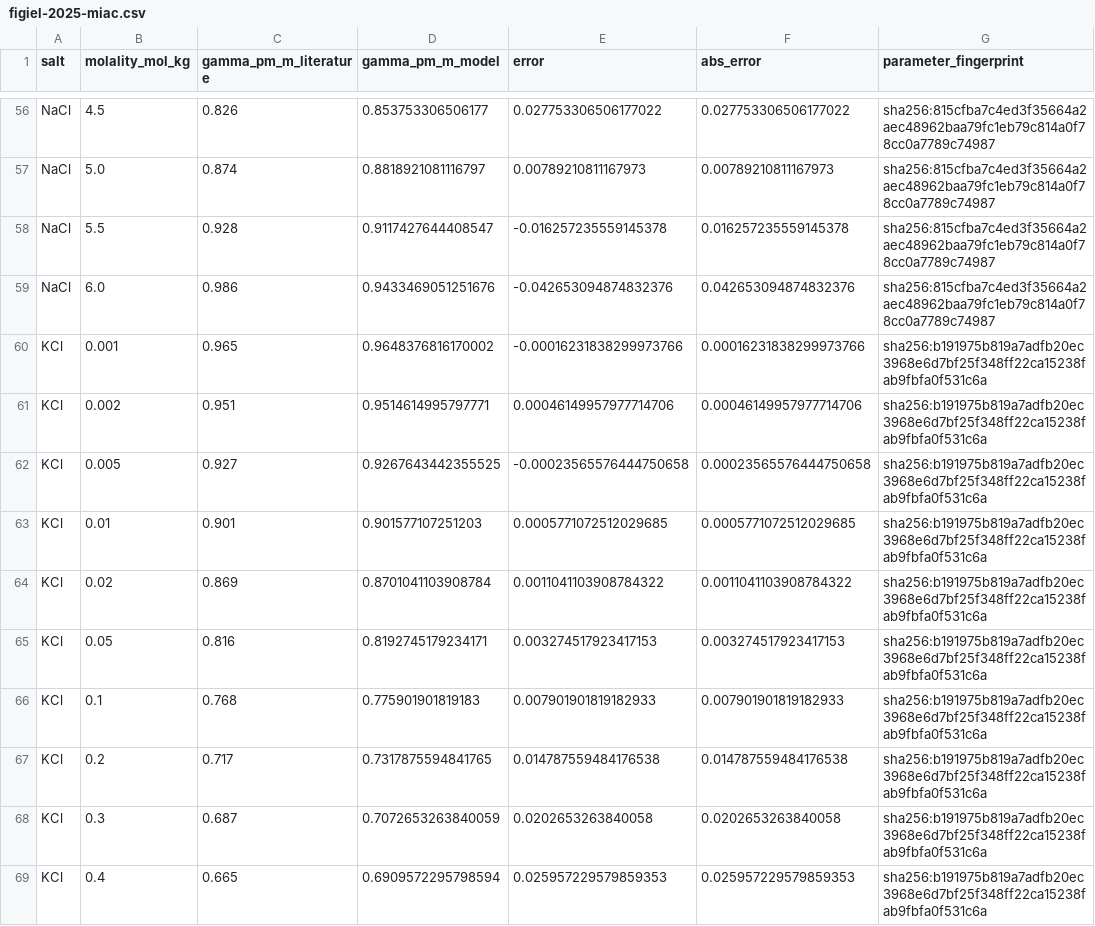
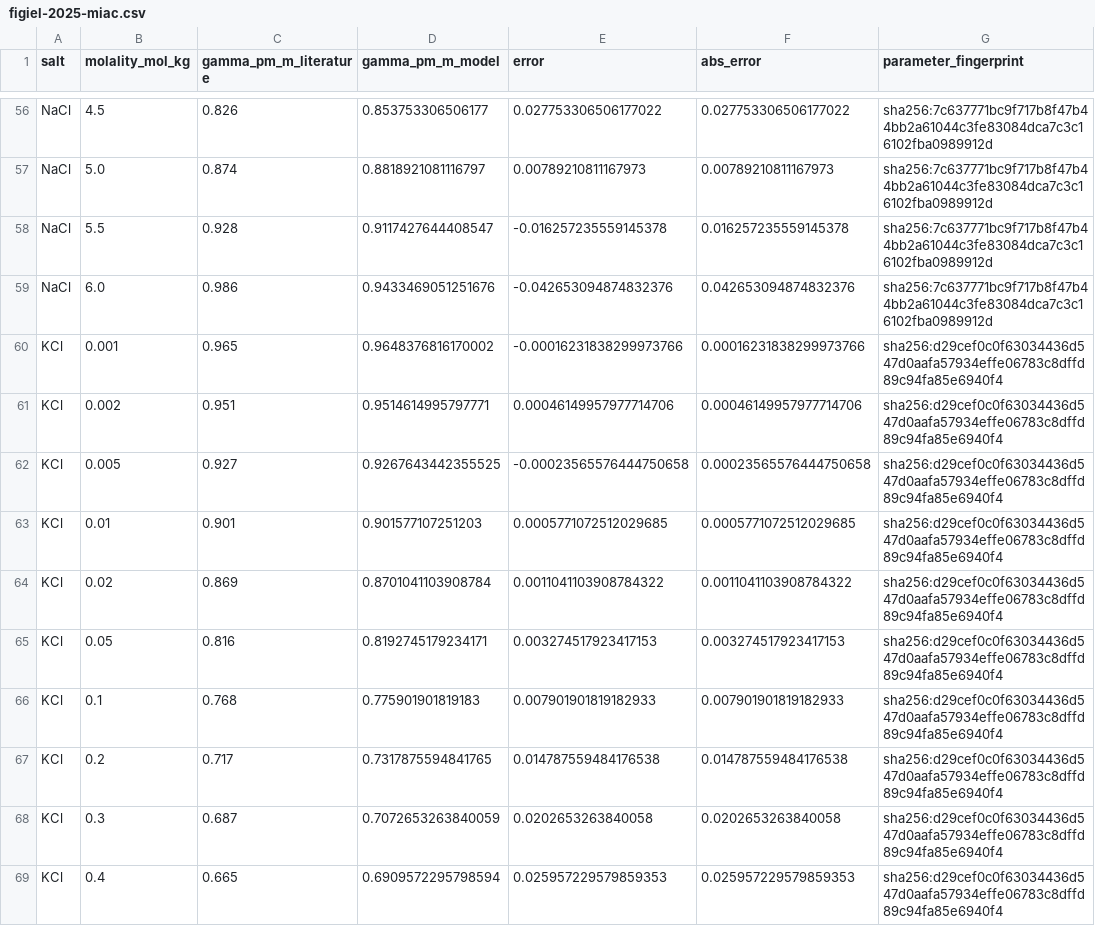
Before and after one commit to ePC-SAFT/ePC-SAFT-validation, a CSV file: results/figiel-2025-miac.csv, drawn as a sheet; only a part is shown, gaps mark what is left out; the diff covers the shown part only; the diff names each change by its address in the sheet, - before the commit and + after, or states it on an @@ line.

```diff
--- a/results/figiel-2025-miac.csv
+++ b/results/figiel-2025-miac.csv
-G56:G59 (parameter_fingerprint): sha256:815cfba7c4ed3f35664a2aec48962baa79fc1eb79c814a0f78cc0a7789c74987
+G56:G59 (parameter_fingerprint): sha256:7c637771bc9f717b8f47b44bb2a61044c3fe83084dca7c3c16102fba0989912d
-G60:G69 (parameter_fingerprint): sha256:b191975b819a7adfb20ec3968e6d7bf25f348ff22ca15238fab9fbfa0f531c6a
+G60:G69 (parameter_fingerprint): sha256:d29cef0c0f63034436d547d0aafa57934effe06783c8dffd89c94fa85e6940f4
```
Also changed, not shown: 150 edited cells elsewhere in this file, 19 other files.
